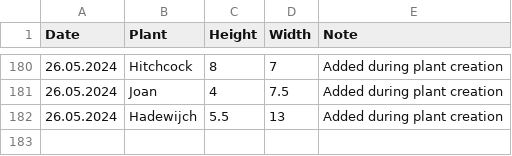
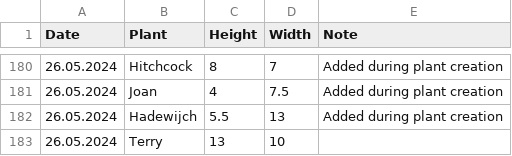
Before and after one commit to MarcoTz/Plants, a CSV file: Logs/Growth.csv, drawn as a sheet; only a part is shown, gaps mark what is left out; the diff names each change by its address in the sheet, - before the commit and + after, or states it on an @@ line.

```diff
--- a/Logs/Growth.csv
+++ b/Logs/Growth.csv
+row 183: 26.05.2024 | Terry | 13 | 10
```
Also changed, not shown: 2 other files.
